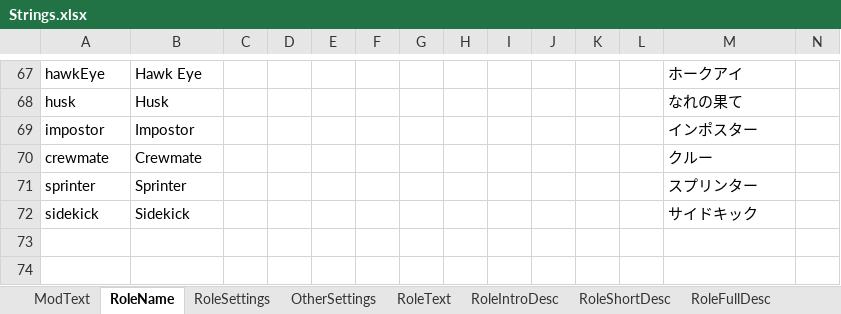
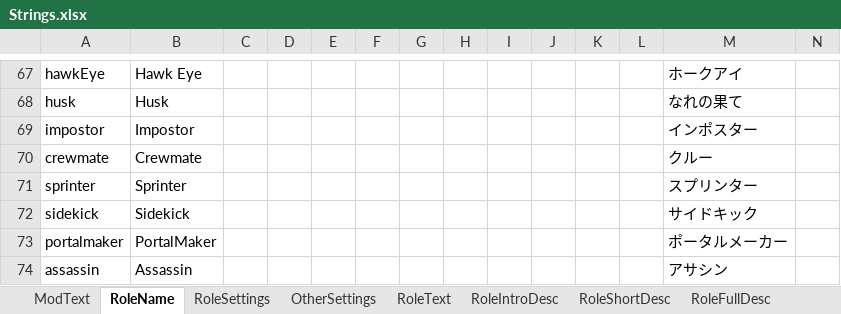
Before and after one commit to reitou-mugicha/TheOtherRolesGM-KiyoMugi-Edition, an Excel workbook: Strings.xlsx, sheet RoleName, drawn as a sheet; only a part is shown, gaps mark what is left out; values as stored, in another font and other column widths than the file's, no borders; rows hold the shown columns only; the diff names each change by its address in the sheet, - before the commit and + after, or states it on an @@ line.

```diff
--- a/Strings.xlsx (sheet RoleName)
+++ b/Strings.xlsx (sheet RoleName)
+row 73: portalmaker | PortalMaker |  |  |  |  |  |  |  |  |  |  | ポータルメーカー
+row 74: assassin | Assassin |  |  |  |  |  |  |  |  |  |  | アサシン
```
Also changed, not shown: 6 other files.
